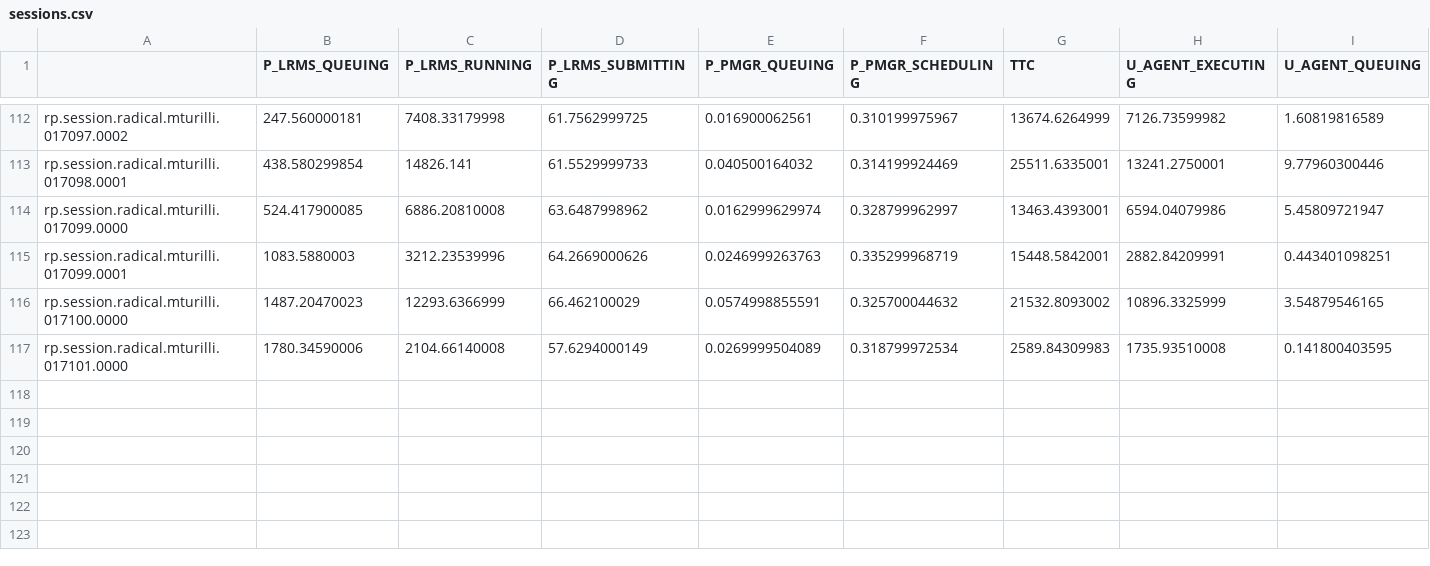
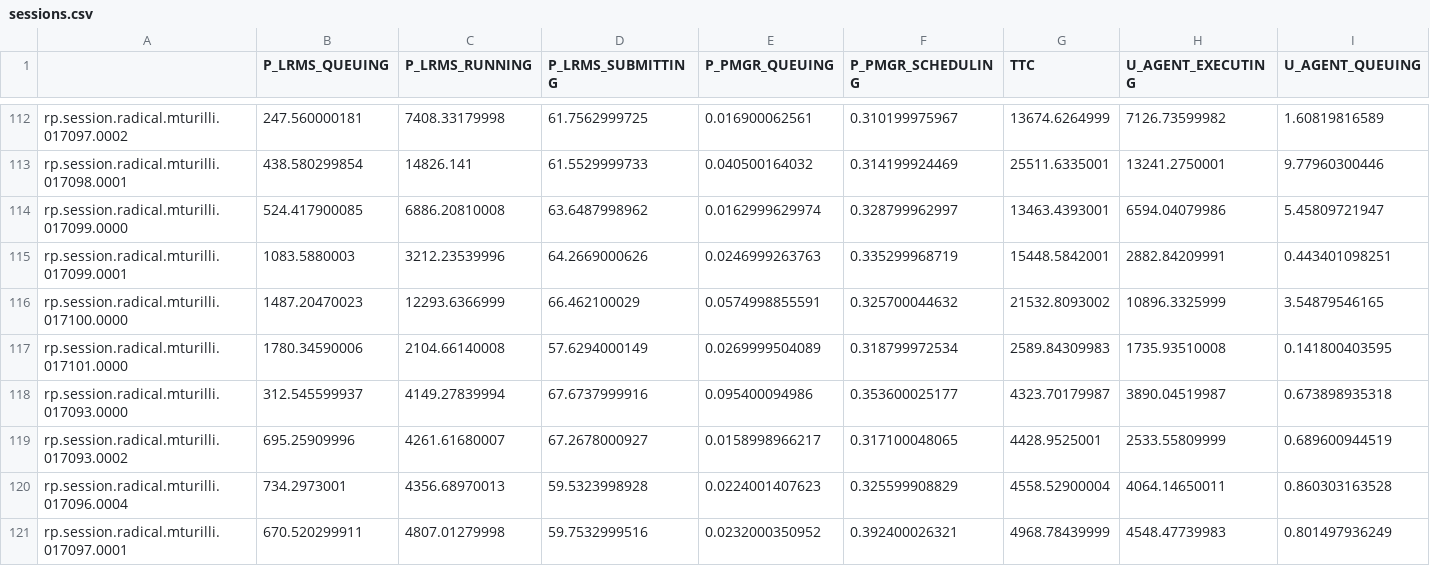
Before and after one commit to radical-cybertools/radical.analytics, a CSV file: use_cases/rp_on_osg/data/sessions.csv, drawn as a sheet; only a part is shown, gaps mark what is left out; rows hold the shown columns only; the diff names each change by its address in the sheet, - before the commit and + after, or states it on an @@ line.

Commit message:
Analysis Tq/Tx and new data from exp6

```diff
--- a/use_cases/rp_on_osg/data/sessions.csv
+++ b/use_cases/rp_on_osg/data/sessions.csv
+row 118: rp.session.radical.mturilli.017093.0000 | 312.545599937 | 4149.27839994 | 67.6737999916 | 0.095400094986 | 0.353600025177 | 4323.70179987 | 3890.04519987 | 0.673898935318
+row 119: rp.session.radical.mturilli.017093.0002 | 695.25909996 | 4261.61680007 | 67.2678000927 | 0.0158998966217 | 0.317100048065 | 4428.9525001 | 2533.55809999 | 0.689600944519
+row 120: rp.session.radical.mturilli.017096.0004 | 734.2973001 | 4356.68970013 | 59.5323998928 | 0.0224001407623 | 0.325599908829 | 4558.52900004 | 4064.14650011 | 0.860303163528
+row 121: rp.session.radical.mturilli.017097.0001 | 670.520299911 | 4807.01279998 | 59.7532999516 | 0.0232000350952 | 0.392400026321 | 4968.78439999 | 4548.47739983 | 0.801497936249
```
Also changed, not shown: 11 other files.
